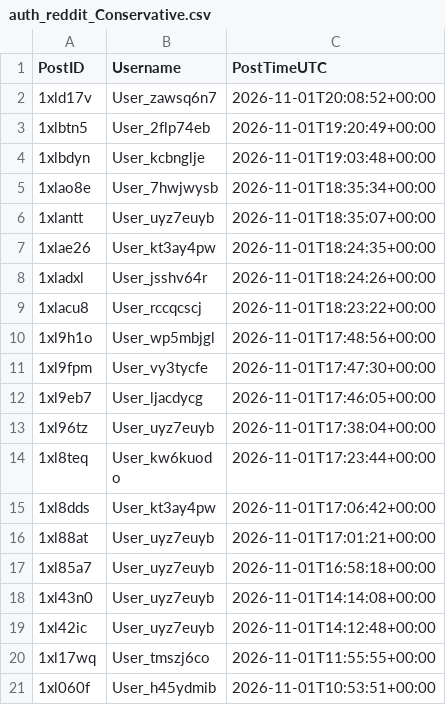
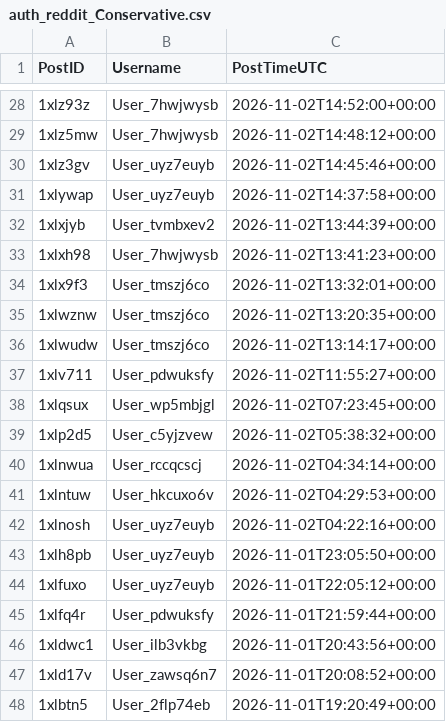
Before and after one commit to Ok-Stand-2128/Live-Reddit-Tracking, a CSV file: data/auth_reddit_Conservative.csv, drawn as a sheet; only a part is shown, gaps mark what is left out; the shorter side is filled out with more unchanged rows; the diff covers the shown part only.

```diff
--- a/data/auth_reddit_Conservative.csv
+++ b/data/auth_reddit_Conservative.csv
@@ -2 +28,20 @@
+1xlz93z,User_7hwjwysb,2026-11-02T14:52:00+00:00
+1xlz5mw,User_7hwjwysb,2026-11-02T14:48:12+00:00
+1xlz3gv,User_uyz7euyb,2026-11-02T14:45:46+00:00
+1xlywap,User_uyz7euyb,2026-11-02T14:37:58+00:00
+1xlxjyb,User_tvmbxev2,2026-11-02T13:44:39+00:00
+1xlxh98,User_7hwjwysb,2026-11-02T13:41:23+00:00
+1xlx9f3,User_tmszj6co,2026-11-02T13:32:01+00:00
+1xlwznw,User_tmszj6co,2026-11-02T13:20:35+00:00
+1xlwudw,User_tmszj6co,2026-11-02T13:14:17+00:00
+1xlv711,User_pdwuksfy,2026-11-02T11:55:27+00:00
+1xlqsux,User_wp5mbjgl,2026-11-02T07:23:45+00:00
+1xlp2d5,User_c5yjzvew,2026-11-02T05:38:32+00:00
+1xlnwua,User_rccqcscj,2026-11-02T04:34:14+00:00
+1xlntuw,User_hkcuxo6v,2026-11-02T04:29:53+00:00
+1xlnosh,User_uyz7euyb,2026-11-02T04:22:16+00:00
+1xlh8pb,User_uyz7euyb,2026-11-01T23:05:50+00:00
+1xlfuxo,User_uyz7euyb,2026-11-01T22:05:12+00:00
+1xlfq4r,User_pdwuksfy,2026-11-01T21:59:44+00:00
+1xldwc1,User_ilb3vkbg,2026-11-01T20:43:56+00:00
 1xld17v,User_zawsq6n7,2026-11-01T20:08:52+00:00
```
Also changed, not shown: 26 added rows elsewhere in this file, data/auth_reddit_CanadaPolitics.csv, data/auth_reddit_neoliberal.csv, 10 other files.
